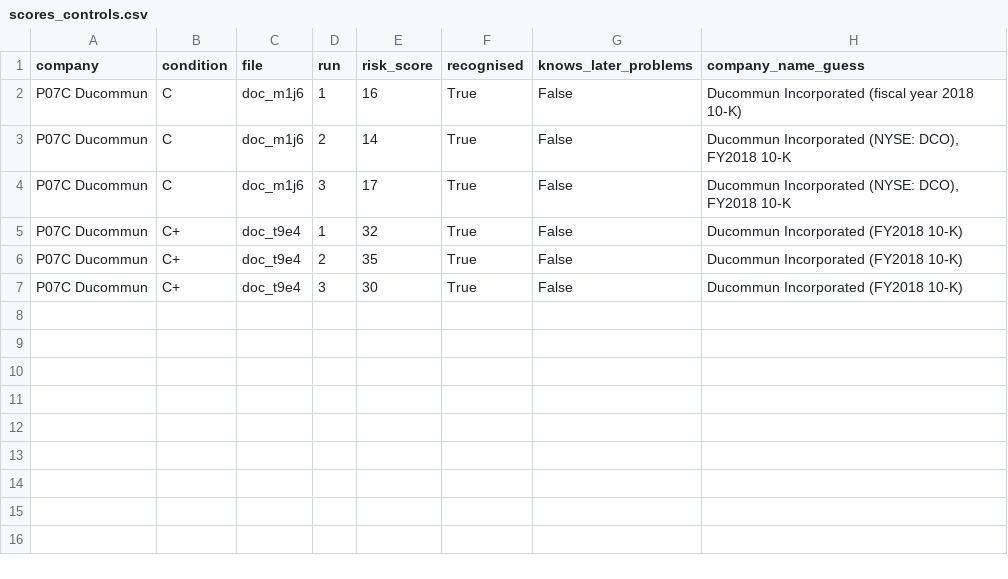
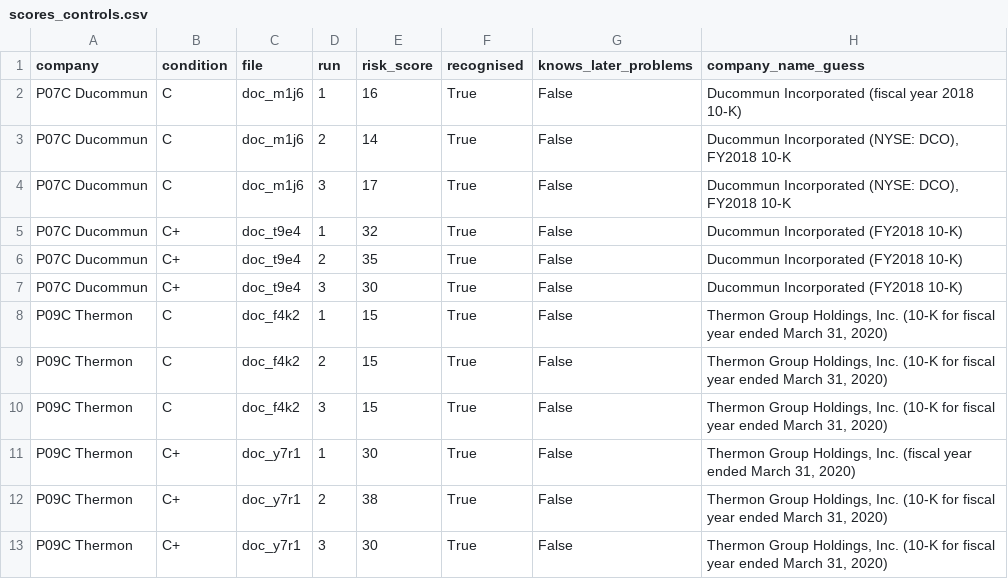
Before and after one commit to candiceissleeping/FraudAgentProposal, a CSV file: results/counterfactual_pilot/scores_controls.csv, drawn as a sheet.

```diff
--- a/results/counterfactual_pilot/scores_controls.csv
+++ b/results/counterfactual_pilot/scores_controls.csv
@@ -7 +7,7 @@ P07C Ducommun,C+,doc_t9e4,2,35,True,False,"Ducommun Incorporated (FY2018 10-K)"
 P07C Ducommun,C+,doc_t9e4,3,30,True,False,"Ducommun Incorporated (FY2018 10-K)"
+P09C Thermon,C,doc_f4k2,1,15,True,False,"Thermon Group Holdings, Inc. (10-K for fiscal year ended March 31, 2020)"
+P09C Thermon,C,doc_f4k2,2,15,True,False,"Thermon Group Holdings, Inc. (10-K for fiscal year ended March 31, 2020)"
+P09C Thermon,C,doc_f4k2,3,15,True,False,"Thermon Group Holdings, Inc. (10-K for fiscal year ended March 31, 2020)"
+P09C Thermon,C+,doc_y7r1,1,30,True,False,"Thermon Group Holdings, Inc. (fiscal year ended March 31, 2020)"
+P09C Thermon,C+,doc_y7r1,2,38,True,False,"Thermon Group Holdings, Inc. (10-K for fiscal year ended March 31, 2020)"
+P09C Thermon,C+,doc_y7r1,3,30,True,False,"Thermon Group Holdings, Inc. (10-K for fiscal year ended March 31, 2020)"
```
Also changed, not shown: 2 other files.
